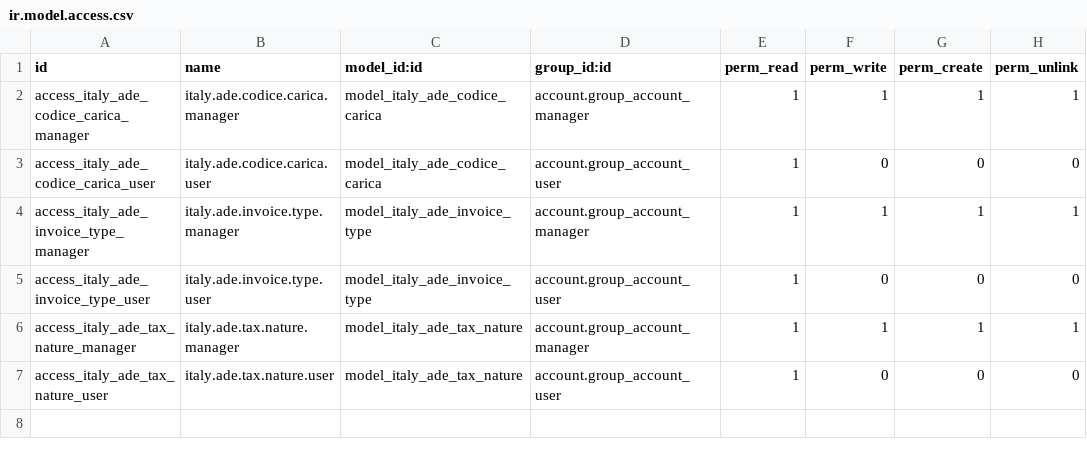
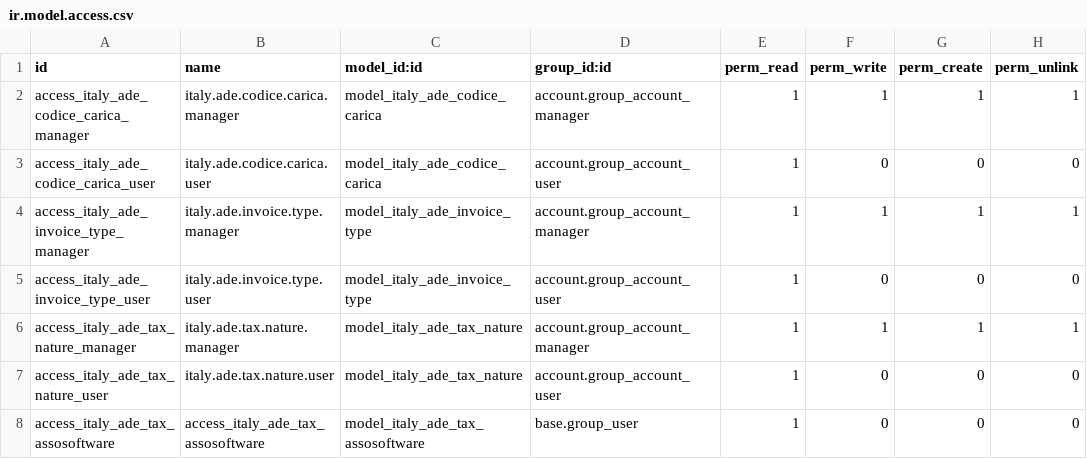
Before and after one commit to zeroincombenze/l10n-italy, a CSV file: l10n_it_ade/security/ir.model.access.csv, drawn as a sheet.

Commit message:
[IMP] l10n_it_ddt + base_multireport

```diff
--- a/l10n_it_ade/security/ir.model.access.csv
+++ b/l10n_it_ade/security/ir.model.access.csv
@@ -7 +7,2 @@ access_italy_ade_tax_nature_manager,italy.ade.tax.nature.manager,model_italy_ade
 access_italy_ade_tax_nature_user,italy.ade.tax.nature.user,model_italy_ade_tax_nature,account.group_account_user,1,0,0,0
+access_italy_ade_tax_assosoftware,access_italy_ade_tax_assosoftware,model_italy_ade_tax_assosoftware,base.group_user,1,0,0,0
```
Also changed, not shown: l10n_it_ade/data/italy_ade_tax_nature.csv, 40 other files.
